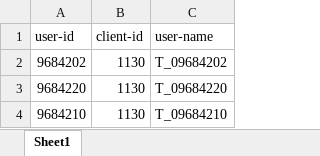
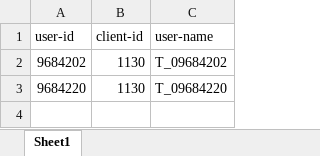
Before and after one commit to TigerWex/volume-testing, an Excel workbook: wex-users.xlsx, sheet Sheet1, drawn as a sheet; values as stored, in another font and other column widths than the file's, no borders; the diff names each change by its address in the sheet, - before the commit and + after, or states it on an @@ line.

```diff
--- a/wex-users.xlsx (sheet Sheet1)
+++ b/wex-users.xlsx (sheet Sheet1)
-row 4: 9684210 | 1130 | T_09684210
```
Also changed, not shown: 7 other files.
